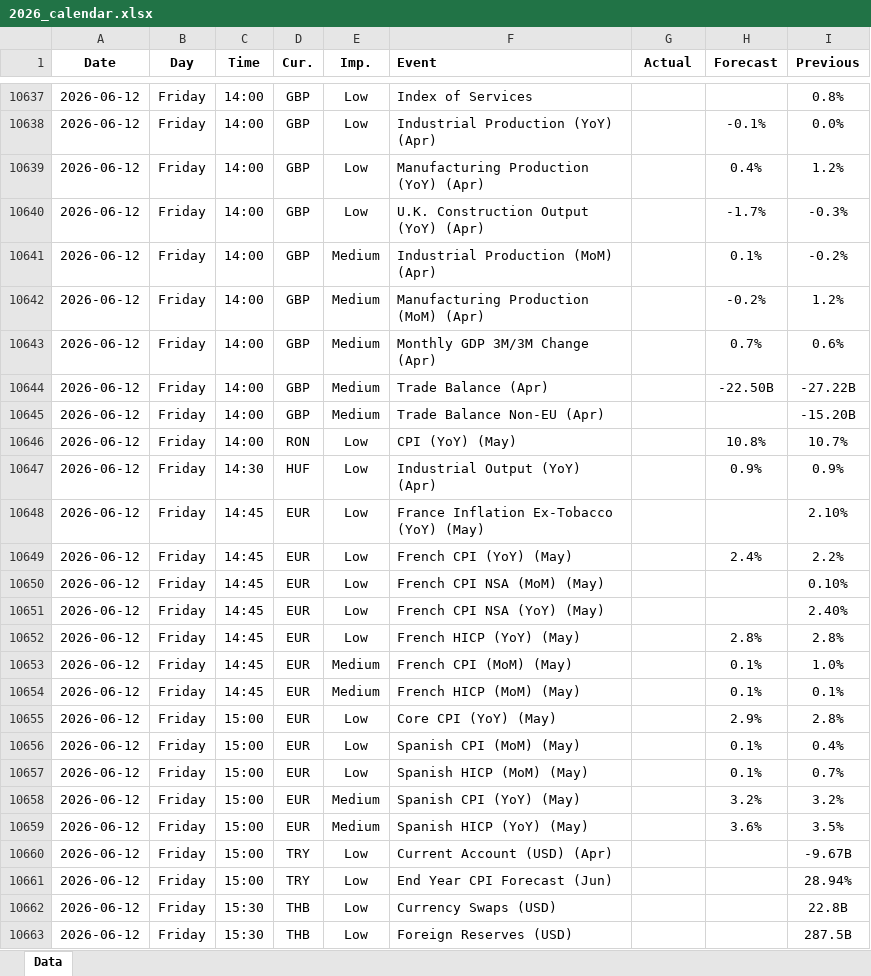
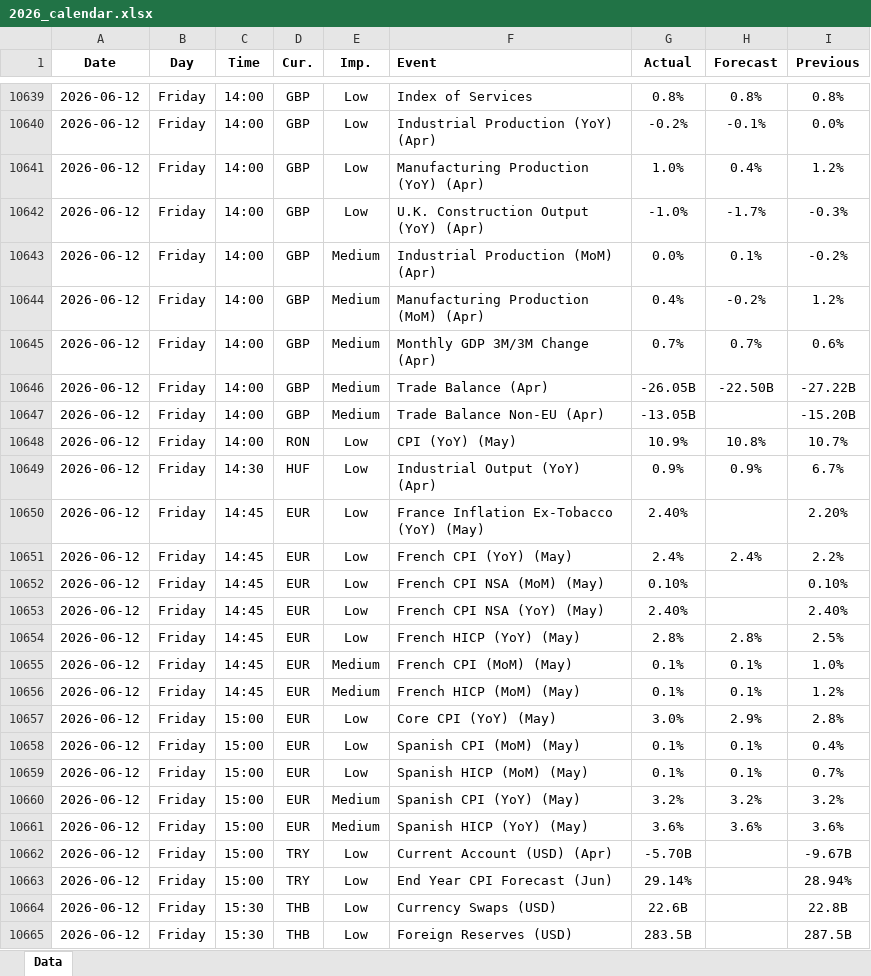
Before and after one commit to yiyousiow000814/XAUUSD-Calendar-Agent, an Excel workbook: data/Economic_Calendar/2026/2026_calendar.xlsx, sheet Data, drawn as a sheet; only a part is shown, gaps mark what is left out; values as stored, in another font and other column widths than the file's, no borders; addresses are those after the commit; the diff covers the shown part only; the diff names each change by its address in the sheet, - before the commit and + after, or states it on an @@ line.

```diff
--- a/data/Economic_Calendar/2026/2026_calendar.xlsx (sheet Data)
+++ b/data/Economic_Calendar/2026/2026_calendar.xlsx (sheet Data)
-G10639 (Actual): (empty)
+G10639 (Actual): 0.8%
-H10639 (Forecast): (empty)
+H10639 (Forecast): 0.8%
-G10640 (Actual): (empty)
+G10640 (Actual): -0.2%
-G10641 (Actual): (empty)
+G10641 (Actual): 1.0%
-G10642 (Actual): (empty)
+G10642 (Actual): -1.0%
-G10643 (Actual): (empty)
+G10643 (Actual): 0.0%
-G10644 (Actual): (empty)
+G10644 (Actual): 0.4%
-G10645 (Actual): (empty)
+G10645 (Actual): 0.7%
-G10646 (Actual): (empty)
+G10646 (Actual): -26.05B
-G10647 (Actual): (empty)
+G10647 (Actual): -13.05B
-G10648 (Actual): (empty)
+G10648 (Actual): 10.9%
-G10649 (Actual): (empty)
+G10649 (Actual): 0.9%
-I10649 (Previous): 0.9%
+I10649 (Previous): 6.7%
-G10650 (Actual): (empty)
+G10650 (Actual): 2.40%
-I10650 (Previous): 2.10%
+I10650 (Previous): 2.20%
-G10651 (Actual): (empty)
+G10651 (Actual): 2.4%
-G10652 (Actual): (empty)
+G10652 (Actual): 0.10%
-G10653 (Actual): (empty)
+G10653 (Actual): 2.40%
-G10654 (Actual): (empty)
+G10654 (Actual): 2.8%
-I10654 (Previous): 2.8%
+I10654 (Previous): 2.5%
-G10655:G10656 (Actual): (empty)
+G10655:G10656 (Actual): 0.1%
-I10656 (Previous): 0.1%
+I10656 (Previous): 1.2%
-G10657 (Actual): (empty)
+G10657 (Actual): 3.0%
-G10658:G10659 (Actual): (empty)
+G10658:G10659 (Actual): 0.1%
-G10660 (Actual): (empty)
+G10660 (Actual): 3.2%
-G10661 (Actual): (empty)
+G10661 (Actual): 3.6%
-I10661 (Previous): 3.5%
+I10661 (Previous): 3.6%
-G10662 (Actual): (empty)
+G10662 (Actual): -5.70B
-G10663 (Actual): (empty)
+G10663 (Actual): 29.14%
-G10664 (Actual): (empty)
+G10664 (Actual): 22.6B
-G10665 (Actual): (empty)
+G10665 (Actual): 283.5B
```
Also changed, not shown: 20 added rows, 6 removed rows and 97 edited cells elsewhere in this sheet, 2 other files.
